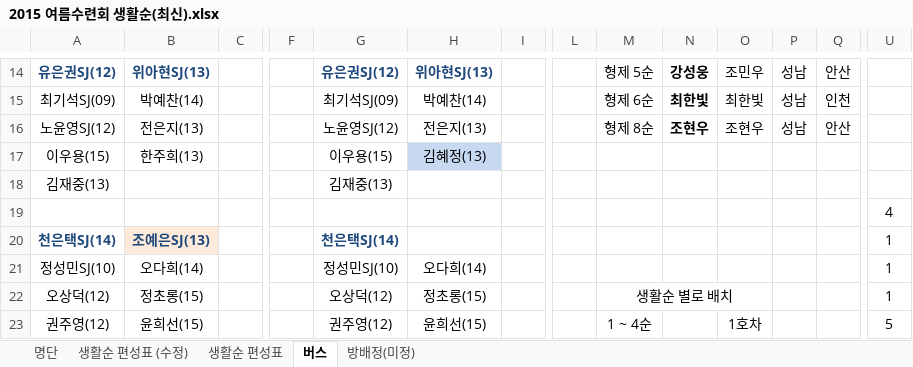
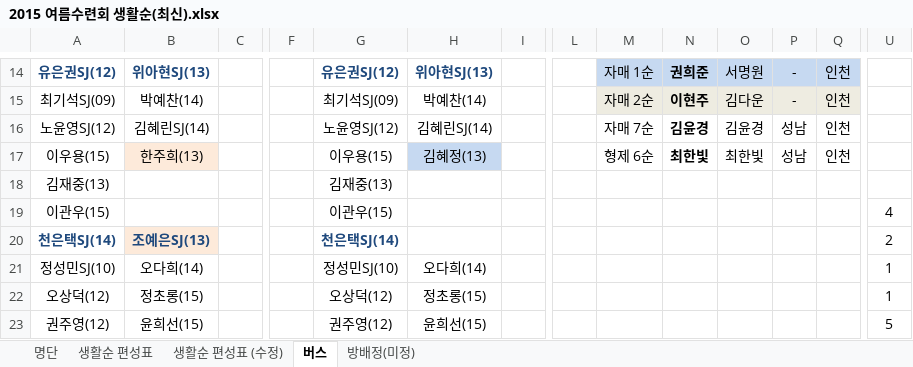
Before and after one commit to close852/cisco_networking, an Excel workbook: 여수밤바다/2015 여름수련회 생활순(최신).xlsx, sheet 버스, drawn as a sheet; only a part is shown, gaps mark what is left out; values as stored, in another font and other column widths than the file's, no borders; removed rows and columns are numbered as before the commit, all else as after; the diff covers the shown part only; the diff names each change by its address in the sheet, - before the commit and + after, or states it on an @@ line.

```diff
--- a/여수밤바다/2015 여름수련회 생활순(최신).xlsx (sheet 버스)
+++ b/여수밤바다/2015 여름수련회 생활순(최신).xlsx (sheet 버스)
@@ sheet tab order changed: 명단 | 생활순 편성표 | 생활순 편성표 (수정) | 버스 | 방배정(미정) @@
-M14: 형제 5순
+M14: 자매 1순
-M14:Q14 fill: none
+M14:Q14 fill: #C6D9F1
-N14: 강성웅
+N14: 권희준
-O14: 조민우
+O14: 서명원
-P14:P15: 성남
+P14:P15: -
-Q14: 안산
+Q14: 인천
-M15: 형제 6순
+M15: 자매 2순
-M15:Q15 fill: none
+M15:Q15 fill: #EEECE1
-N15: 최한빛
+N15: 이현주
-O15: 최한빛
+O15: 김다운
-B16: 전은지(13)
+B16: 김혜린SJ(14)
-H16: 전은지(13)
+H16: 김혜린SJ(14)
-M16: 형제 8순
+M16: 자매 7순
-N16: 조현우
+N16: 김윤경
-O16: 조현우
+O16: 김윤경
-Q16: 안산
+Q16: 인천
-B17 fill: none
+B17 fill: #FDEADA
-M17: (empty)
+M17: 형제 6순
-N17: (empty)
+N17: 최한빛
-O17: (empty)
+O17: 최한빛
-P17: (empty)
+P17: 성남
-Q17: (empty)
+Q17: 인천
-A19: (empty)
+A19: 이관우(15)
-G19: (empty)
+G19: 이관우(15)
-U20: 1
+U20: 2
-M22: 생활순 별로 배치
+M22: (empty)
-M22:O22 merged
-M23: 1 ~ 4순
+M23: (empty)
-O23: 1호차
+O23: (empty)
```
Also changed, not shown: 5 added rows, 2 removed rows, 68 edited cells, cell formats and merged cells elsewhere in this sheet, sheet 방배정(미정), sheet 생활순 편성표 (수정), formulas that keep their value, charts or pictures.
